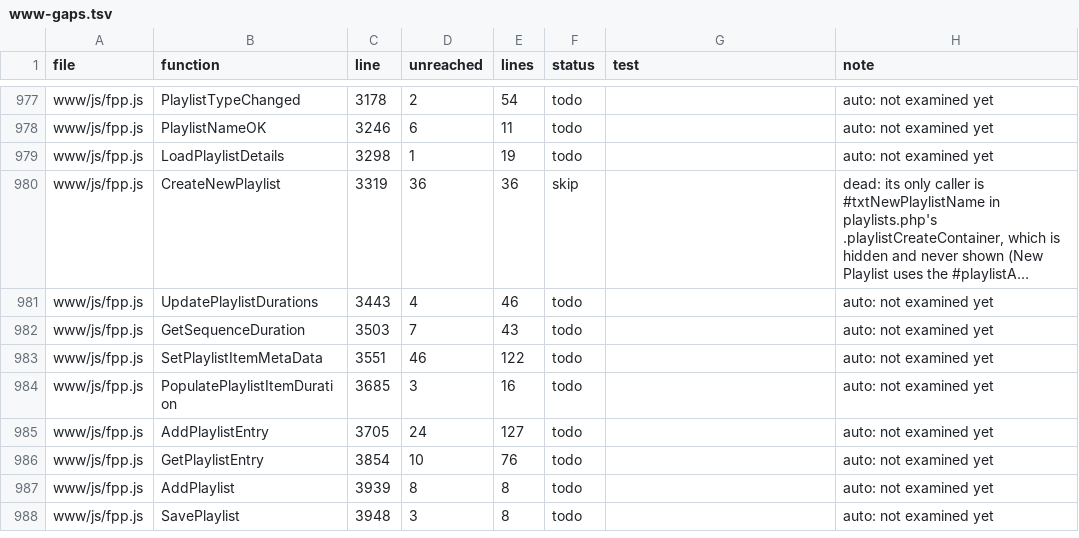
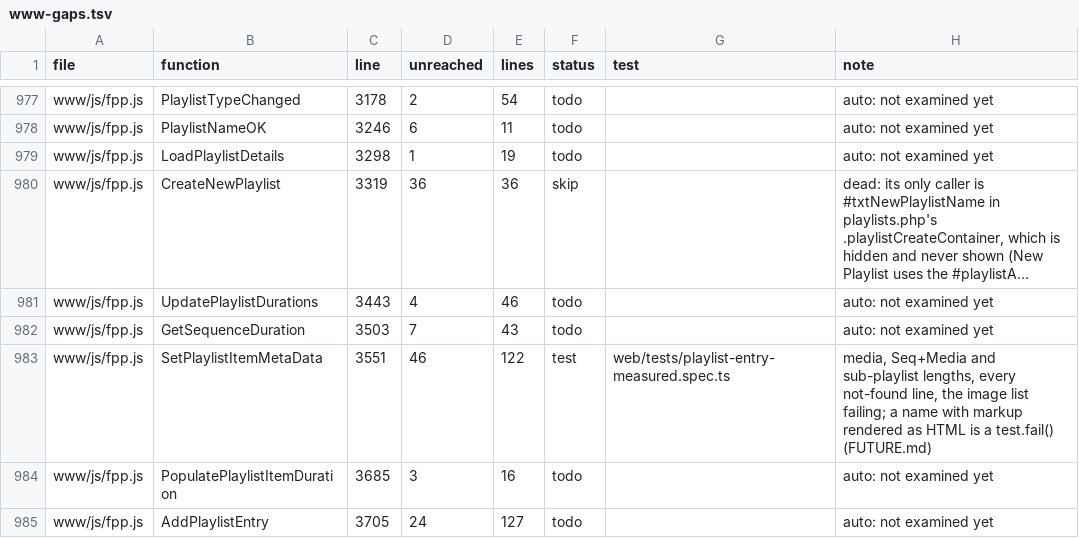
Before and after one commit to FalconChristmas/fpp-tests, a TSV file: ledger/www-gaps.tsv, drawn as a sheet; only a part is shown, gaps mark what is left out; the shorter side is filled out with more unchanged rows; long unchanged cells end in ….

```diff
--- a/ledger/www-gaps.tsv
+++ b/ledger/www-gaps.tsv
@@ -982,3 +982,3 @@ www/js/fpp.js	UpdatePlaylistDurations	3443	4	46	todo		auto: not examined yet
 www/js/fpp.js	GetSequenceDuration	3503	7	43	todo		auto: not examined yet
-www/js/fpp.js	SetPlaylistItemMetaData	3551	46	122	todo		auto: not examined yet
+www/js/fpp.js	SetPlaylistItemMetaData	3551	46	122	test	web/tests/playlist-entry-measured.spec.ts	media, Seq+Media and sub-playlist lengths, every not-found line, the image list failing; a name with markup rendered as HTML is a test.fail() (FUTURE.md)
 www/js/fpp.js	PopulatePlaylistItemDuration	3685	3	16	todo		auto: not examined yet
```
Also changed, not shown: 1 other file.
